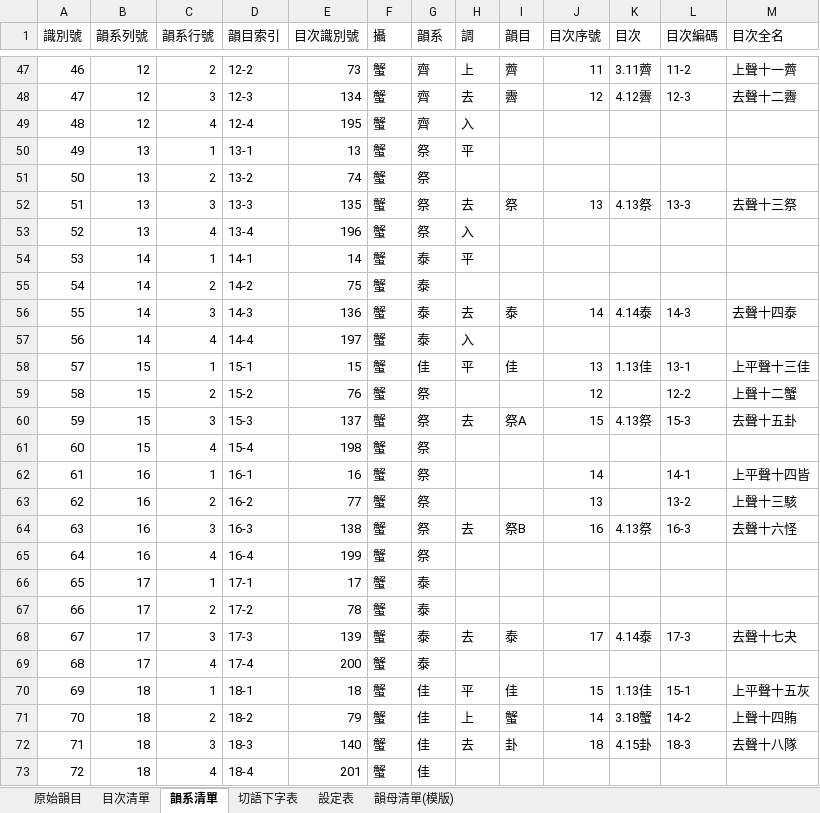
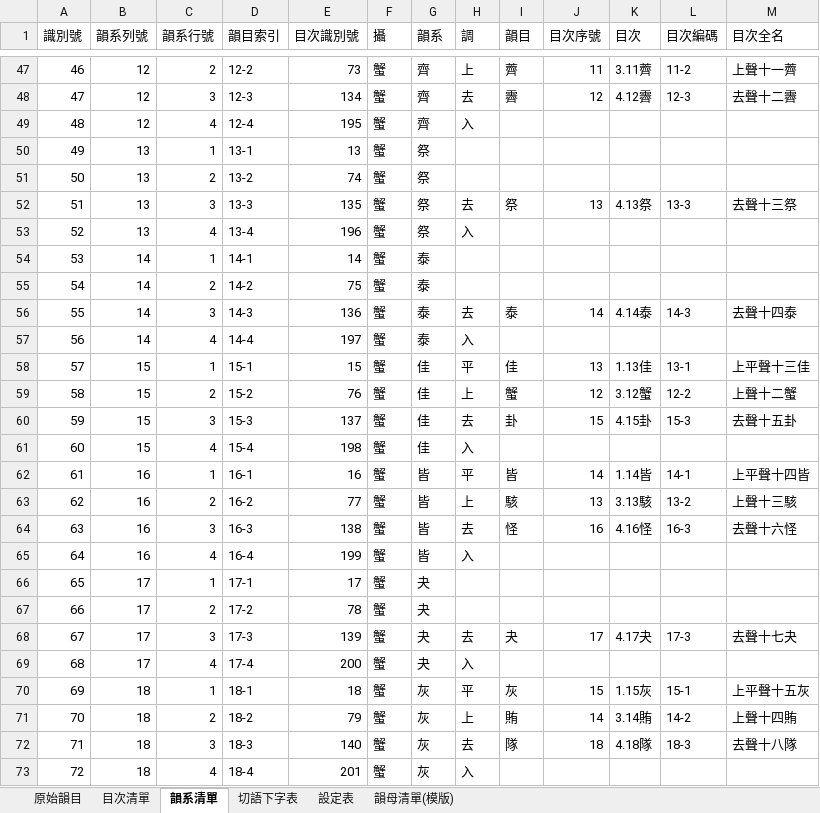
Before and after one commit to AlanJui/Piau-Im, an Excel workbook: docs/D201_廣韻目次.xlsx, sheet 韻系清單, drawn as a sheet; only a part is shown, gaps mark what is left out; values as stored, in another font and other column widths than the file's, no cell formats; table styles not drawn; the diff covers the shown part only; the diff names each change by its address in the sheet, - before the commit and + after, or states it on an @@ line.

```diff
--- a/docs/D201_廣韻目次.xlsx (sheet 韻系清單)
+++ b/docs/D201_廣韻目次.xlsx (sheet 韻系清單)
-H50 (調): 平
+H50 (調): (empty)
-H54 (調): 平
+H54 (調): (empty)
-G59:G61 (韻系): 祭
+G59:G61 (韻系): 佳
-H59 (調): (empty)
+H59 (調): 上
-I59 (韻目): (empty)
+I59 (韻目): 蟹
-K59 (目次): (empty)
+K59 (目次): 3.12蟹
-I60 (韻目): 祭A
+I60 (韻目): 卦
-K60 (目次): 4.13祭
+K60 (目次): 4.15卦
-H61 (調): (empty)
+H61 (調): 入
-G62:G65 (韻系): 祭
+G62:G65 (韻系): 皆
-H62 (調): (empty)
+H62 (調): 平
-I62 (韻目): (empty)
+I62 (韻目): 皆
-K62 (目次): (empty)
+K62 (目次): 1.14皆
-H63 (調): (empty)
+H63 (調): 上
-I63 (韻目): (empty)
+I63 (韻目): 駭
-K63 (目次): (empty)
+K63 (目次): 3.13駭
-I64 (韻目): 祭B
+I64 (韻目): 怪
-K64 (目次): 4.13祭
+K64 (目次): 4.16怪
-H65 (調): (empty)
+H65 (調): 入
-G66:G69 (韻系): 泰
+G66:G69 (韻系): 夬
-I68 (韻目): 泰
+I68 (韻目): 夬
-K68 (目次): 4.14泰
+K68 (目次): 4.17夬
-H69 (調): (empty)
+H69 (調): 入
-G70:G73 (韻系): 佳
+G70:G73 (韻系): 灰
-I70 (韻目): 佳
+I70 (韻目): 灰
-K70 (目次): 1.13佳
+K70 (目次): 1.15灰
-I71 (韻目): 蟹
+I71 (韻目): 賄
-K71 (目次): 3.18蟹
+K71 (目次): 3.14賄
-I72 (韻目): 卦
+I72 (韻目): 隊
-K72 (目次): 4.15卦
+K72 (目次): 4.18隊
-H73 (調): (empty)
+H73 (調): 入
```
Also changed, not shown: 734 edited cells elsewhere in this sheet, sheet 目次清單, sheet 原始韻目, sheet 切語下字表, sheet 韻母清單(模版), cell formats, formulas that keep their value, 4 other files.
